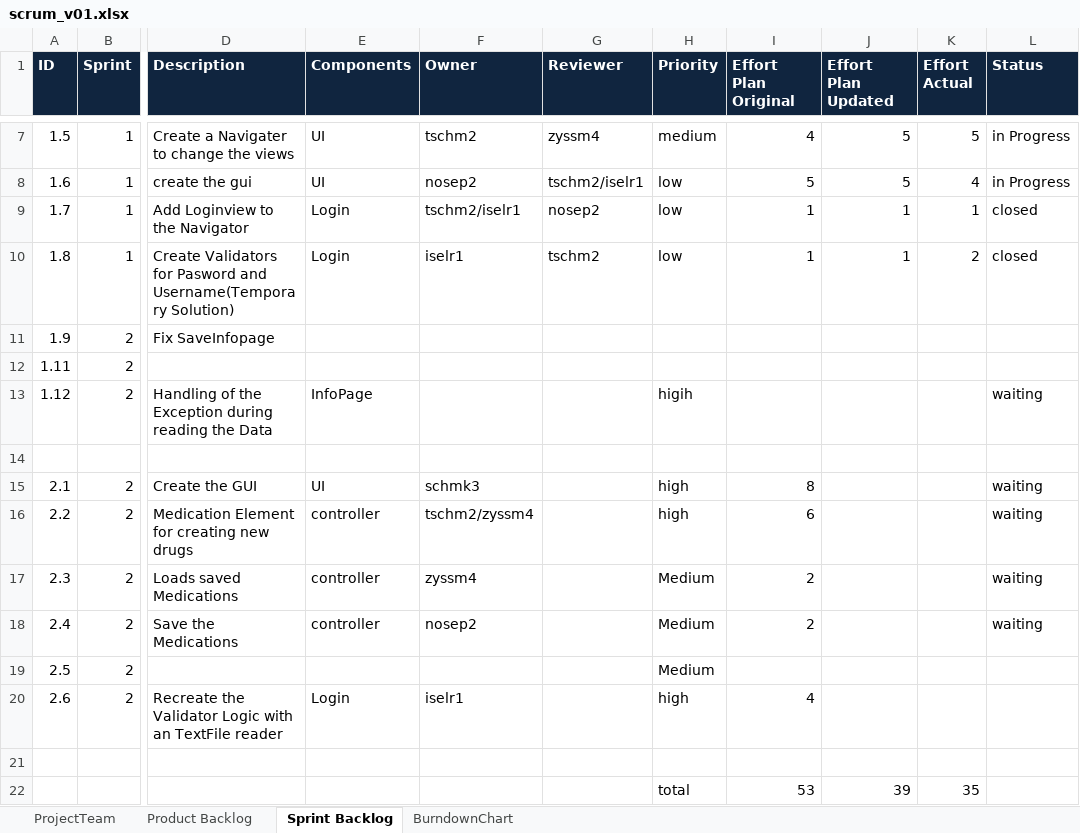
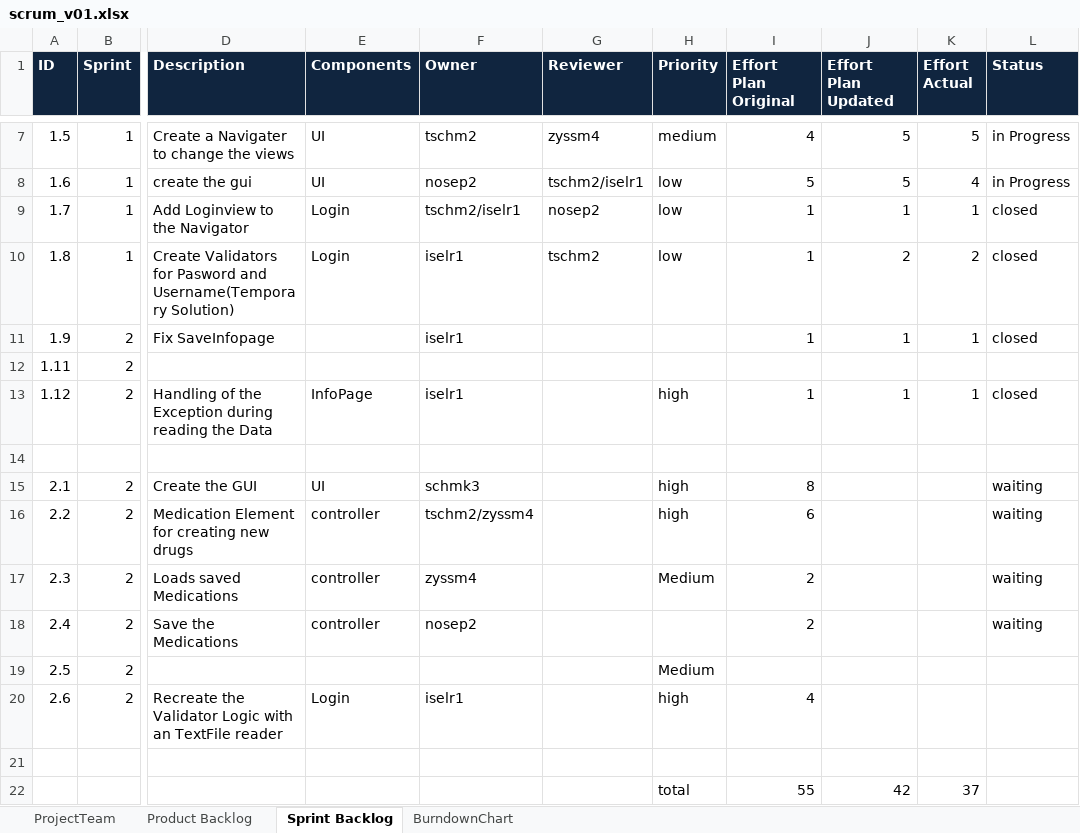
Before and after one commit to zyssm4/ch.bfh.btx8081.w2015.red, an Excel workbook: doc/Task10/scrum_v01.xlsx, sheet Sprint Backlog, drawn as a sheet; only a part is shown, gaps mark what is left out; values as stored, in another font and other column widths than the file's, no borders; removed rows and columns are numbered as before the commit, all else as after; rows hold the shown columns only; the diff names each change by its address in the sheet, - before the commit and + after, or states it on an @@ line.

Commit message:
entry added

```diff
--- a/doc/Task10/scrum_v01.xlsx (sheet Sprint Backlog)
+++ b/doc/Task10/scrum_v01.xlsx (sheet Sprint Backlog)
-J10 (Effort Plan Updated): 1
+J10 (Effort Plan Updated): 2
-F11 (Owner): (empty)
+F11 (Owner): iselr1
-I11 (Effort Plan Original): (empty)
+I11 (Effort Plan Original): 1
-J11 (Effort Plan Updated): (empty)
+J11 (Effort Plan Updated): 1
-K11 (Effort Actual): (empty)
+K11 (Effort Actual): 1
-L11 (Status): (empty)
+L11 (Status): closed
-F13 (Owner): (empty)
+F13 (Owner): iselr1
-H13 (Priority): higih
+H13 (Priority): high
-I13 (Effort Plan Original): (empty)
+I13 (Effort Plan Original): 1
-J13 (Effort Plan Updated): (empty)
+J13 (Effort Plan Updated): 1
-K13 (Effort Actual): (empty)
+K13 (Effort Actual): 1
-L13 (Status): waiting
+L13 (Status): closed
-H18 (Priority): Medium
+H18 (Priority): (empty)
-row 22:  |  |  |  |  |  | total | 53 | 39 | 35
+row 22:  |  |  |  |  |  | total | 55 | 42 | 37
```
